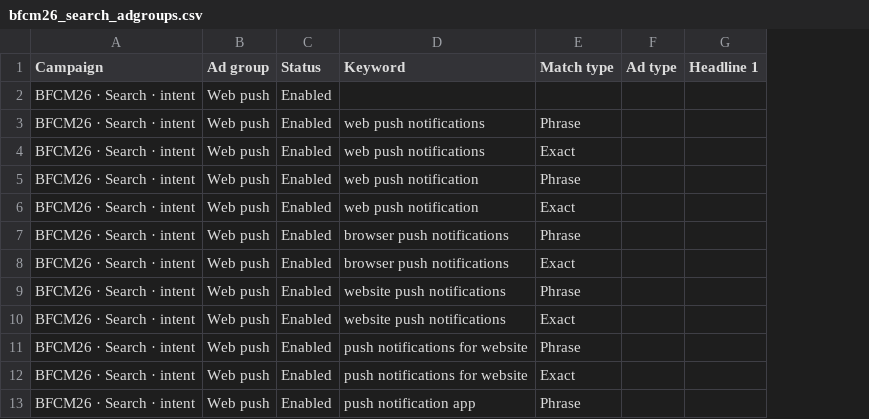
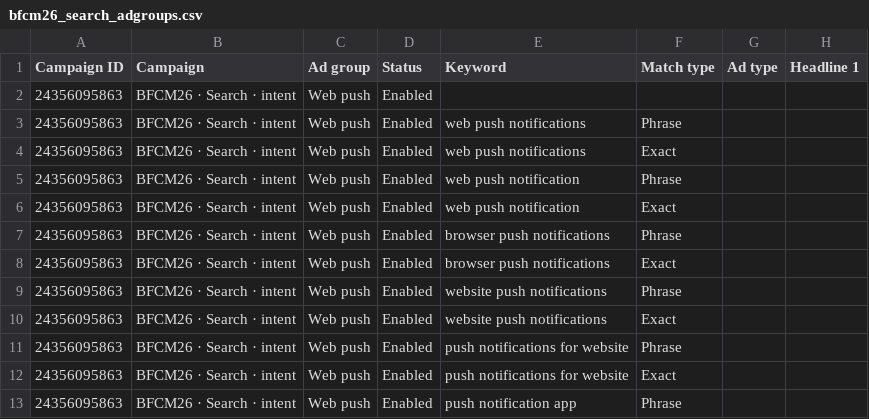
Before and after one commit to farooqchisty-hub/ad-intel-agent, a CSV file: bfcm-google-playbook/bfcm26_search_adgroups.csv, drawn as a sheet; only a part is shown; the diff names each change by its address in the sheet, - before the commit and + after, or states it on an @@ line.

```diff
--- a/bfcm-google-playbook/bfcm26_search_adgroups.csv
+++ b/bfcm-google-playbook/bfcm26_search_adgroups.csv
+column A (Campaign ID), rows 2-13: all 24356095863
```
